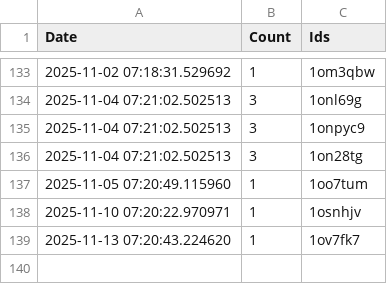
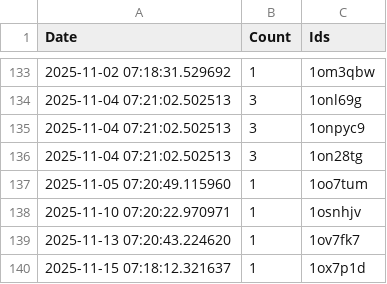
Before and after one commit to brianrocknj/race-reports, a CSV file: log.csv, drawn as a sheet; only a part is shown, gaps mark what is left out; the diff names each change by its address in the sheet, - before the commit and + after, or states it on an @@ line.

```diff
--- a/log.csv
+++ b/log.csv
+row 140: 2025-11-15 07:18:12.321637 | 1 | 1ox7p1d
```
